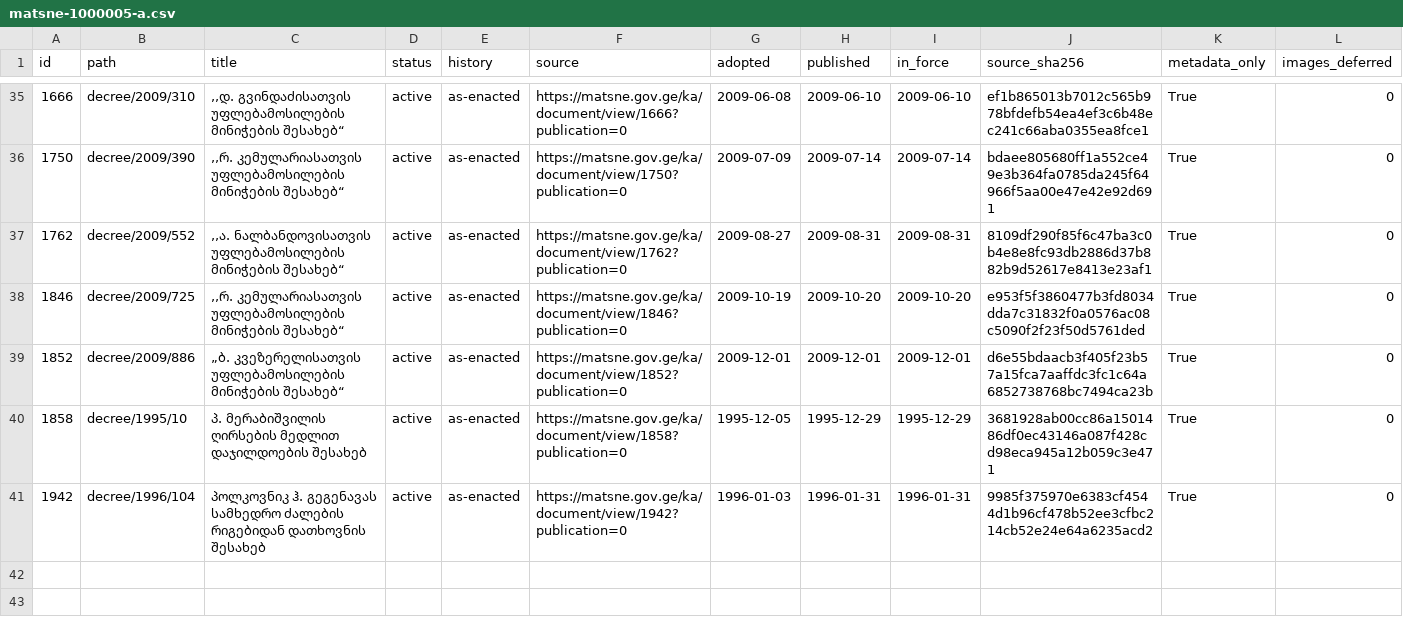
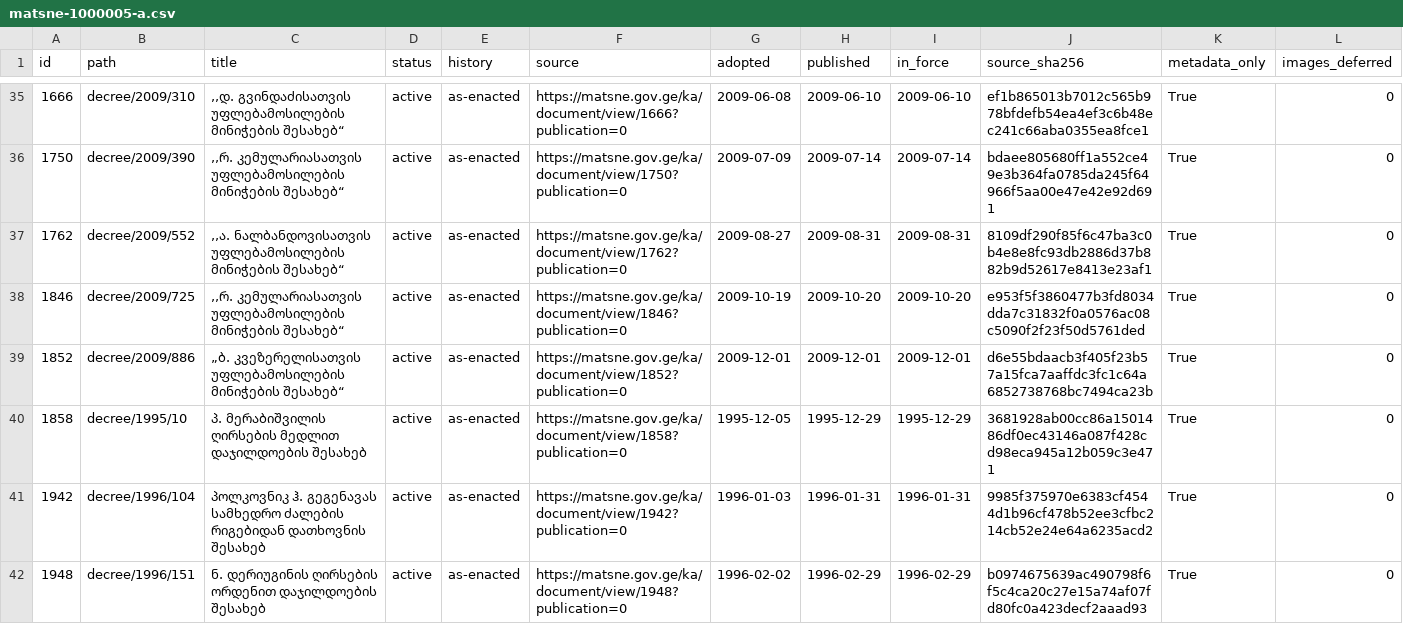
Before and after one commit to lexifina/georgia-law, a CSV file: data/matsne-1000005/matsne-1000005-a.csv, drawn as a sheet; only a part is shown, gaps mark what is left out.

Commit message:
№151: ნ. დერიუგინის ღირსების ორდენით დაჯილდოების შესახებ
ნ. დერიუგინის ღირსების ორდენით დაჯილდოების შესახებ

Kind: original
History: as-enacted
In-force: 1996-02-29
In-force-basis: published (no in-force article found)
Adopted: 1996-02-02
Published: 1996-02-29
Act: 1948
Act-path: decree/1996/151
Source: https://matsne.gov.ge/ka/document/view/1948?publication=0
Evidence: matsne
Amendments-applied: no

```diff
--- a/data/matsne-1000005/matsne-1000005-a.csv
+++ b/data/matsne-1000005/matsne-1000005-a.csv
@@ -41 +41,2 @@ id,path,title,status,history,source,adopted,published,in_force,source_sha256,met
 1942,decree/1996/104,პოლკოვნიკ ჰ. გეგენავას სამხედრო ძალების რიგებიდან დათხოვნის შესახებ,active,as-enacted,https://matsne.gov.ge/ka/document/view/1942?publication=0,1996-01-03,1996-01-31,1996-01-31,9985f375970e6383cf4544d1b96cf478b52ee3cfbc214cb52e24e64a6235acd2,True,0
+1948,decree/1996/151,ნ. დერიუგინის ღირსების ორდენით დაჯილდოების შესახებ,active,as-enacted,https://matsne.gov.ge/ka/document/view/1948?publication=0,1996-02-02,1996-02-29,1996-02-29,b0974675639ac490798f6f5c4ca20c27e15a74af07fd80fc0a423decf2aaad93,True,0
```
Also changed, not shown: 1 other file.
